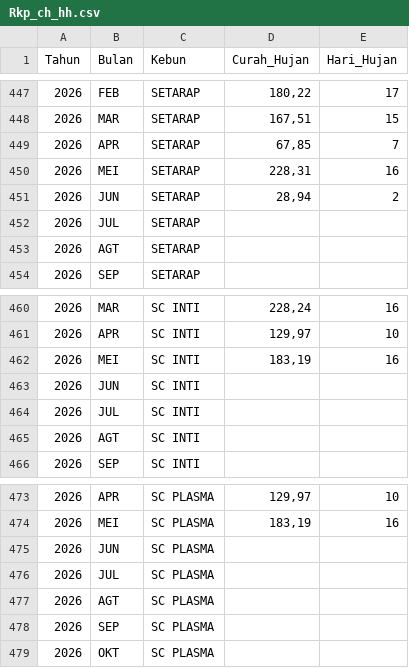
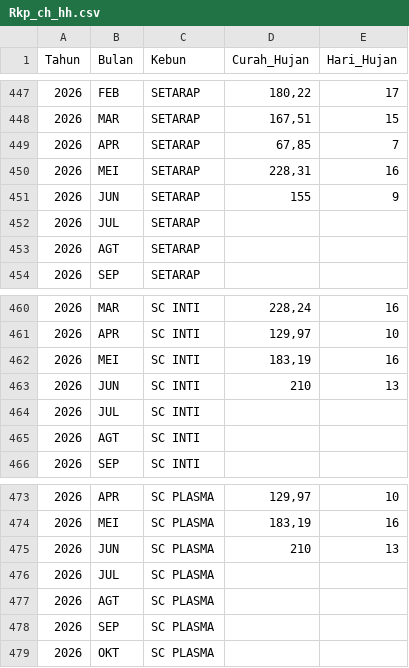
Before and after one commit to da-bkb/dashboard-produksi, a CSV file: Rkp_ch_hh.csv, drawn as a sheet; only a part is shown, gaps mark what is left out; the diff covers the shown part only.

```diff
--- a/Rkp_ch_hh.csv
+++ b/Rkp_ch_hh.csv
@@ -450,3 +450,3 @@ Tahun;Bulan;Kebun;Curah_Hujan;Hari_Hujan
 2026;MEI;SETARAP;228,31;16
-2026;JUN;SETARAP;28,94;2
+2026;JUN;SETARAP;155;9
 2026;JUL;SETARAP;;
@@ -462,3 +462,3 @@ Tahun;Bulan;Kebun;Curah_Hujan;Hari_Hujan
 2026;MEI;SC INTI;183,19;16
-2026;JUN;SC INTI;;
+2026;JUN;SC INTI;210;13
 2026;JUL;SC INTI;;
@@ -474,3 +474,3 @@ Tahun;Bulan;Kebun;Curah_Hujan;Hari_Hujan
 2026;MEI;SC PLASMA;183,19;16
-2026;JUN;SC PLASMA;;
+2026;JUN;SC PLASMA;210;13
 2026;JUL;SC PLASMA;;
```
Also changed, not shown: 10 edited cells elsewhere in this file, Rekap26.csv, Rekap26_Sns.csv, 1 other file.
